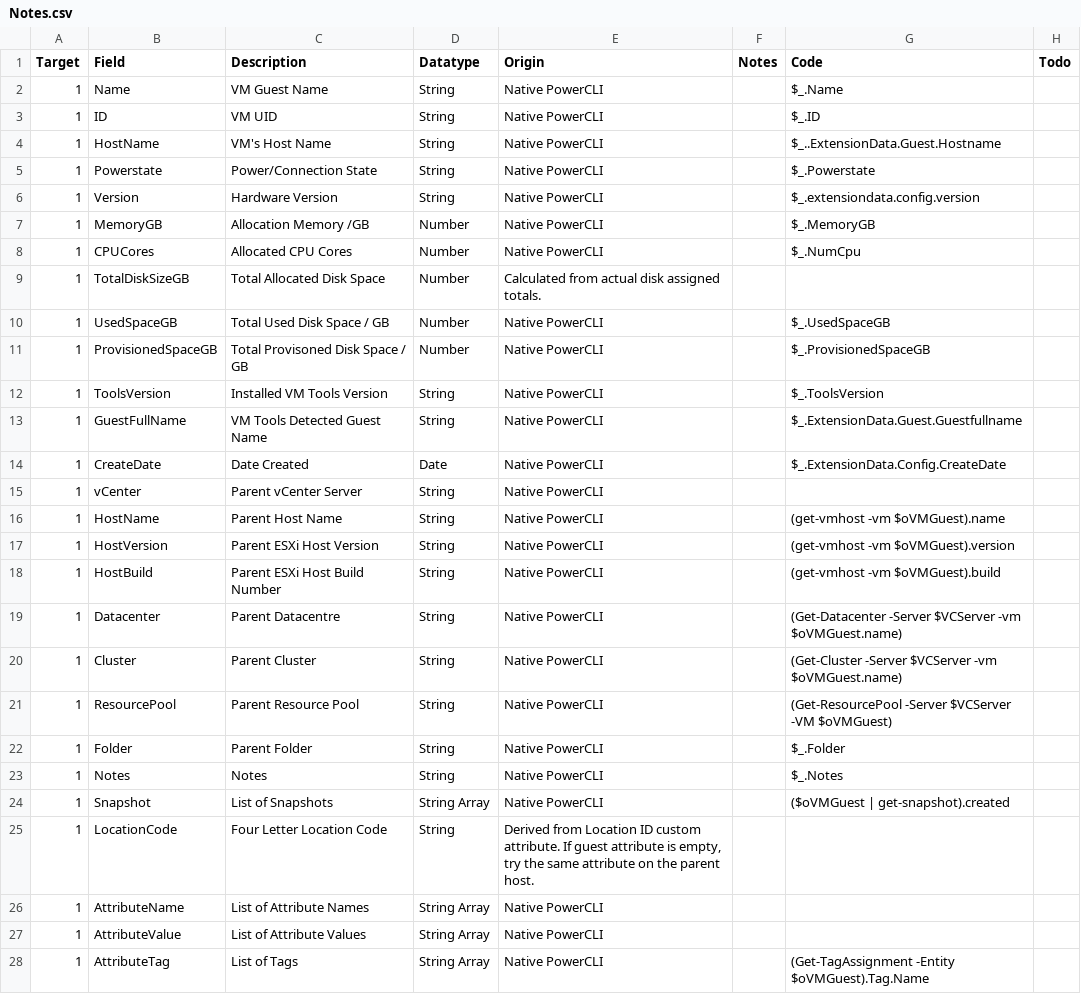
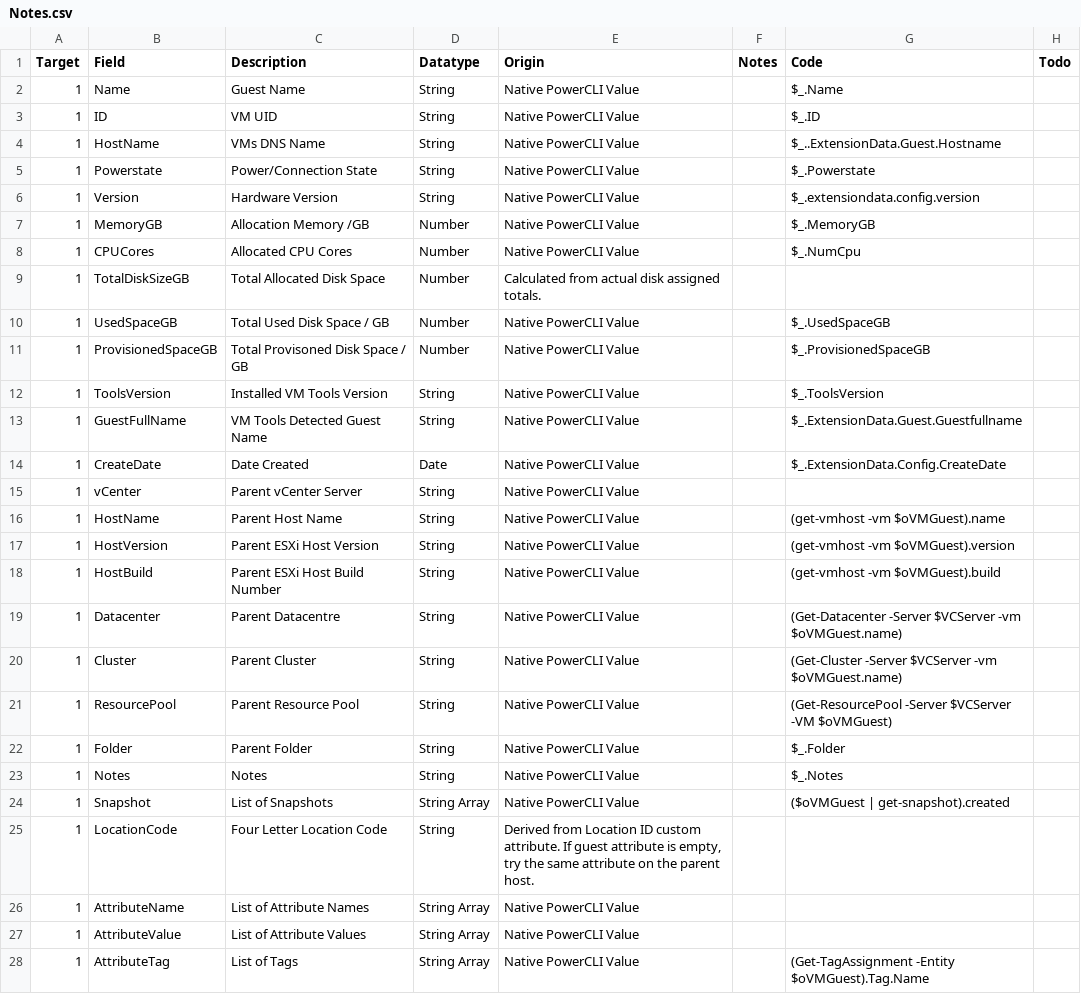
Before and after one commit to richardjj27/RJVMMetaMove, a CSV file: Notes.csv, drawn as a sheet; only a part is shown; the diff covers the shown part only.

```diff
--- a/Notes.csv
+++ b/Notes.csv
@@ -1,28 +1,28 @@
 Target,Field,Description,Datatype,Origin,Notes,Code,Todo
-1,Name,VM Guest Name,String,Native PowerCLI,,$_.Name,
-1,ID,VM UID,String,Native PowerCLI,,$_.ID,
-1,HostName,VM's Host Name,String,Native PowerCLI,,$_..ExtensionData.Guest.Hostname,
-1,Powerstate,Power/Connection State,String,Native PowerCLI,,$_.Powerstate,
-1,Version,Hardware Version,String,Native PowerCLI,,$_.extensiondata.config.version,
-1,MemoryGB,Allocation Memory /GB,Number,Native PowerCLI,,$_.MemoryGB,
-1,CPUCores,Allocated CPU Cores,Number,Native PowerCLI,,$_.NumCpu,
+1,Name,Guest Name,String,Native PowerCLI Value,,$_.Name,
+1,ID,VM UID,String,Native PowerCLI Value,,$_.ID,
+1,HostName,VMs DNS Name,String,Native PowerCLI Value,,$_..ExtensionData.Guest.Hostname,
+1,Powerstate,Power/Connection State,String,Native PowerCLI Value,,$_.Powerstate,
+1,Version,Hardware Version,String,Native PowerCLI Value,,$_.extensiondata.config.version,
+1,MemoryGB,Allocation Memory /GB,Number,Native PowerCLI Value,,$_.MemoryGB,
+1,CPUCores,Allocated CPU Cores,Number,Native PowerCLI Value,,$_.NumCpu,
 1,TotalDiskSizeGB,Total Allocated Disk Space,Number,Calculated from actual disk assigned totals.,,,
-1,UsedSpaceGB,Total Used Disk Space / GB,Number,Native PowerCLI,,$_.UsedSpaceGB,
-1,ProvisionedSpaceGB,Total Provisoned Disk Space / GB,Number,Native PowerCLI,,$_.ProvisionedSpaceGB,
-1,ToolsVersion,Installed VM Tools Version,String,Native PowerCLI,,$_.ToolsVersion,
-1,GuestFullName,VM Tools Detected Guest Name,String,Native PowerCLI,,$_.ExtensionData.Guest.Guestfullname,
-1,CreateDate,Date Created,Date,Native PowerCLI,,$_.ExtensionData.Config.CreateDate,
-1,vCenter,Parent vCenter Server,String,Native PowerCLI,,,
-1,HostName,Parent Host Name,String,Native PowerCLI,,(get-vmhost -vm $oVMGuest).name,
-1,HostVersion,Parent ESXi Host Version,String,Native PowerCLI,,(get-vmhost -vm $oVMGuest).version ,
-1,HostBuild,Parent ESXi Host Build Number,String,Native PowerCLI,,(get-vmhost -vm $oVMGuest).build ,
-1,Datacenter,Parent Datacentre,String,Native PowerCLI,,(Get-Datacenter -Server $VCServer -vm $oVMGuest.name) ,
-1,Cluster,Parent Cluster,String,Native PowerCLI,,(Get-Cluster -Server $VCServer -vm $oVMGuest.name) ,
-1,ResourcePool,Parent Resource Pool,String,Native PowerCLI,,(Get-ResourcePool -Server $VCServer -VM $oVMGuest) ,
-1,Folder,Parent Folder,String,Native PowerCLI,,$_.Folder,
-1,Notes,Notes,String,Native PowerCLI,,$_.Notes,
-1,Snapshot,List of Snapshots,String Array,Native PowerCLI,,($oVMGuest | get-snapshot).created,
+1,UsedSpaceGB,Total Used Disk Space / GB,Number,Native PowerCLI Value,,$_.UsedSpaceGB,
+1,ProvisionedSpaceGB,Total Provisoned Disk Space / GB,Number,Native PowerCLI Value,,$_.ProvisionedSpaceGB,
+1,ToolsVersion,Installed VM Tools Version,String,Native PowerCLI Value,,$_.ToolsVersion,
+1,GuestFullName,VM Tools Detected Guest Name,String,Native PowerCLI Value,,$_.ExtensionData.Guest.Guestfullname,
+1,CreateDate,Date Created,Date,Native PowerCLI Value,,$_.ExtensionData.Config.CreateDate,
+1,vCenter,Parent vCenter Server,String,Native PowerCLI Value,,,
+1,HostName,Parent Host Name,String,Native PowerCLI Value,,(get-vmhost -vm $oVMGuest).name,
+1,HostVersion,Parent ESXi Host Version,String,Native PowerCLI Value,,(get-vmhost -vm $oVMGuest).version ,
+1,HostBuild,Parent ESXi Host Build Number,String,Native PowerCLI Value,,(get-vmhost -vm $oVMGuest).build ,
+1,Datacenter,Parent Datacentre,String,Native PowerCLI Value,,(Get-Datacenter -Server $VCServer -vm $oVMGuest.name) ,
+1,Cluster,Parent Cluster,String,Native PowerCLI Value,,(Get-Cluster -Server $VCServer -vm $oVMGuest.name) ,
+1,ResourcePool,Parent Resource Pool,String,Native PowerCLI Value,,(Get-ResourcePool -Server $VCServer -VM $oVMGuest) ,
+1,Folder,Parent Folder,String,Native PowerCLI Value,,$_.Folder,
+1,Notes,Notes,String,Native PowerCLI Value,,$_.Notes,
+1,Snapshot,List of Snapshots,String Array,Native PowerCLI Value,,($oVMGuest | get-snapshot).created,
 1,LocationCode,Four Letter Location Code,String,"Derived from Location ID custom attribute.  If guest attribute is empty, try the same attribute on the parent host.",,,
-1,AttributeName,List of Attribute Names,String Array,Native PowerCLI,,,
-1,AttributeValue,List of Attribute Values,String Array,Native PowerCLI,,,
-1,AttributeTag,List of Tags,String Array,Native PowerCLI,,(Get-TagAssignment -Entity $oVMGuest).Tag.Name,
+1,AttributeName,List of Attribute Names,String Array,Native PowerCLI Value,,,
+1,AttributeValue,List of Attribute Values,String Array,Native PowerCLI Value,,,
+1,AttributeTag,List of Tags,String Array,Native PowerCLI Value,,(Get-TagAssignment -Entity $oVMGuest).Tag.Name,
```
Also changed, not shown: 32 edited cells elsewhere in this file, 3 other files.
